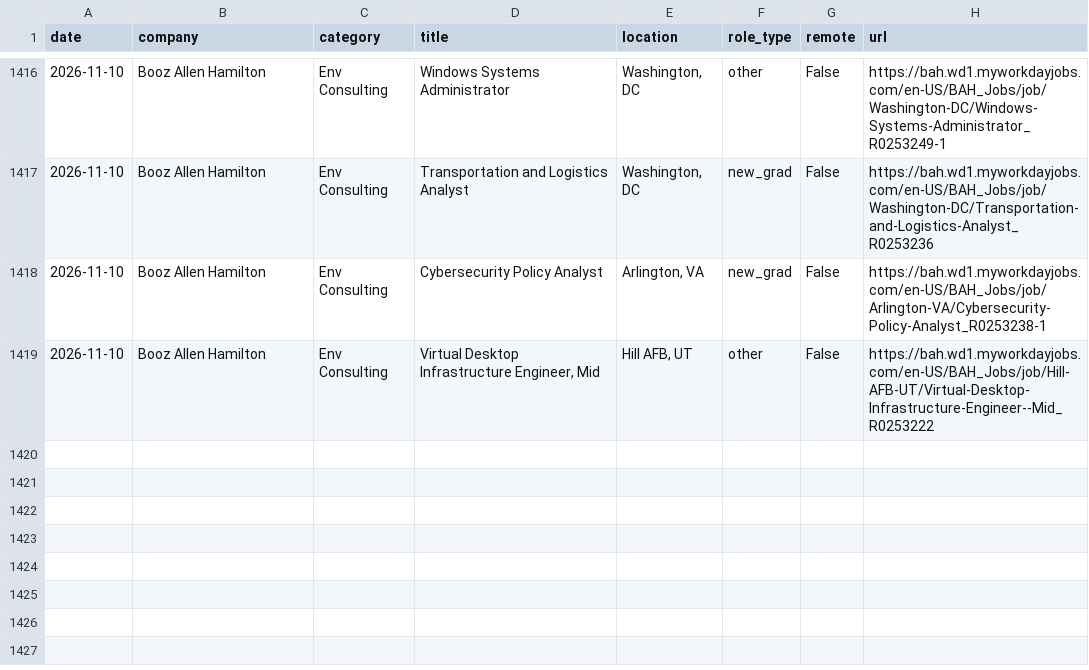
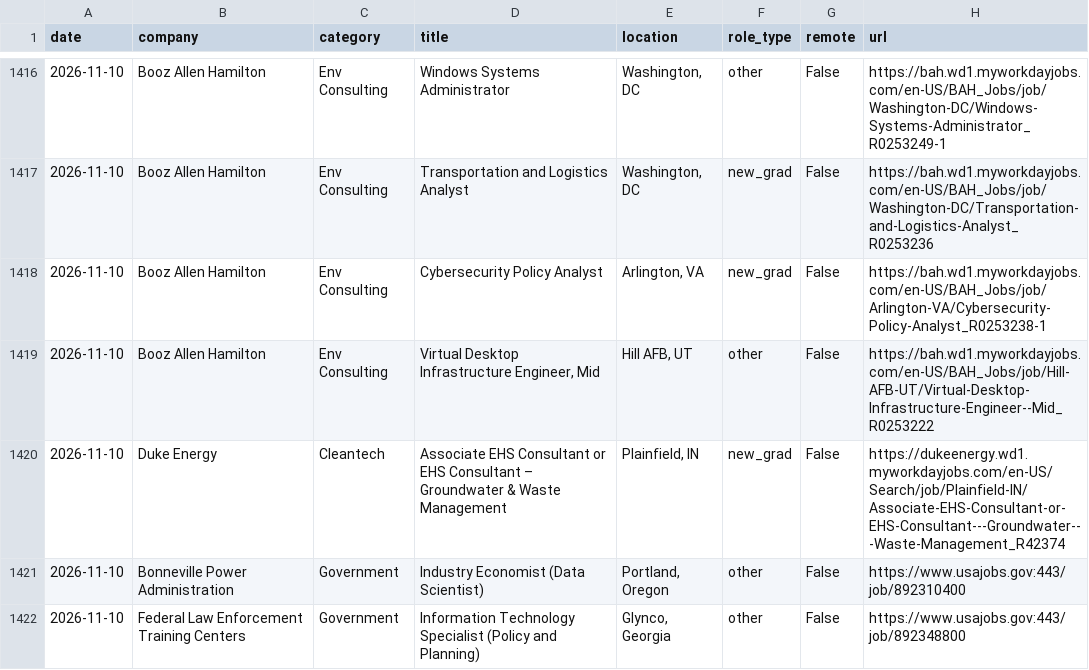
Before and after one commit to calvincj/job-tracker, a CSV file: data/new_jobs.csv, drawn as a sheet; only a part is shown, gaps mark what is left out.

```diff
--- a/data/new_jobs.csv
+++ b/data/new_jobs.csv
@@ -1419 +1419,4 @@ date,company,category,title,location,role_type,remote,url
 2026-11-10,Booz Allen Hamilton,Env Consulting,"Virtual Desktop Infrastructure Engineer, Mid","Hill AFB, UT",other,False,https://bah.wd1.myworkdayjobs.com/en-US/BAH_Jobs/job/Hill-AFB-UT/Virtual-Desktop-Infrastructure-Engineer--Mid_R0253222
+2026-11-10,Duke Energy,Cleantech,Associate EHS Consultant or EHS Consultant – Groundwater & Waste Management,"Plainfield, IN",new_grad,False,https://dukeenergy.wd1.myworkdayjobs.com/en-US/Search/job/Plainfield-IN/Associate-EHS-Consultant-or-EHS-Consultant---Groundwater---Waste-Management_R42374
+2026-11-10,Bonneville Power Administration,Government,Industry Economist (Data Scientist),"Portland, Oregon",other,False,https://www.usajobs.gov:443/job/892310400
+2026-11-10,Federal Law Enforcement Training Centers,Government,Information Technology Specialist (Policy and Planning),"Glynco, Georgia",other,False,https://www.usajobs.gov:443/job/892348800
```
Also changed, not shown: 3 other files.
